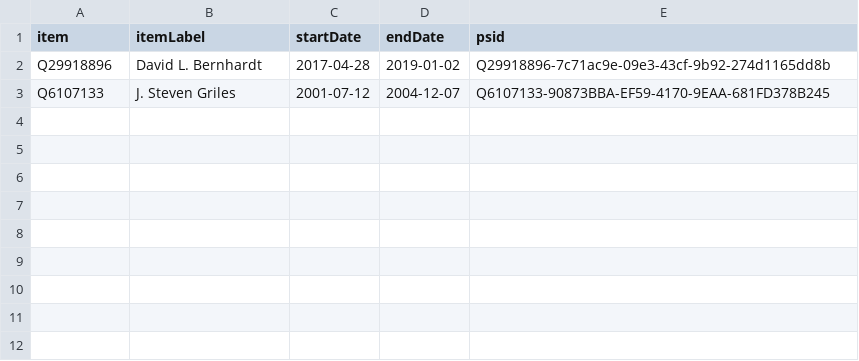
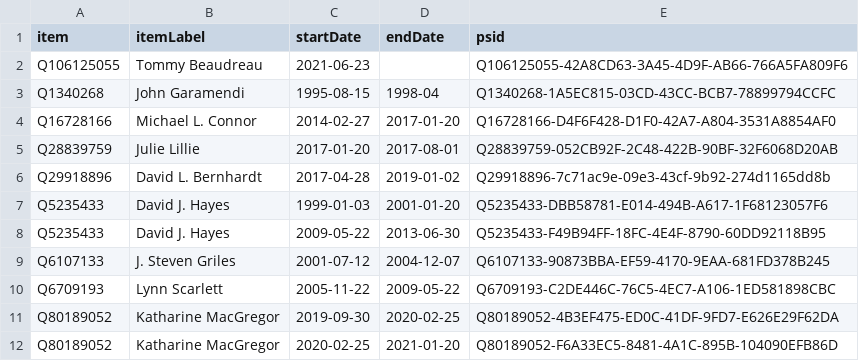
Before and after one commit to every-politician-scrapers/us-cabinet, a CSV file: sources/interior-deputy/wikidata.csv, drawn as a sheet.

Commit message:
Compare external sources to Wikidata

```diff
--- a/sources/interior-deputy/wikidata.csv
+++ b/sources/interior-deputy/wikidata.csv
@@ -1,3 +1,12 @@
 item,itemLabel,startDate,endDate,psid
+Q106125055,Tommy Beaudreau,2021-06-23,,Q106125055-42A8CD63-3A45-4D9F-AB66-766A5FA809F6
+Q1340268,John Garamendi,1995-08-15,1998-04,Q1340268-1A5EC815-03CD-43CC-BCB7-78899794CCFC
+Q16728166,Michael L. Connor,2014-02-27,2017-01-20,Q16728166-D4F6F428-D1F0-42A7-A804-3531A8854AF0
+Q28839759,Julie Lillie,2017-01-20,2017-08-01,Q28839759-052CB92F-2C48-422B-90BF-32F6068D20AB
 Q29918896,David L. Bernhardt,2017-04-28,2019-01-02,Q29918896-7c71ac9e-09e3-43cf-9b92-274d1165dd8b
+Q5235433,David J. Hayes,1999-01-03,2001-01-20,Q5235433-DBB58781-E014-494B-A617-1F68123057F6
+Q5235433,David J. Hayes,2009-05-22,2013-06-30,Q5235433-F49B94FF-18FC-4E4F-8790-60DD92118B95
 Q6107133,J. Steven Griles,2001-07-12,2004-12-07,Q6107133-90873BBA-EF59-4170-9EAA-681FD378B245
+Q6709193,Lynn Scarlett,2005-11-22,2009-05-22,Q6709193-C2DE446C-76C5-4EC7-A106-1ED581898CBC
+Q80189052,Katharine MacGregor,2019-09-30,2020-02-25,Q80189052-4B3EF475-ED0C-41DF-9FD7-E626E29F62DA
+Q80189052,Katharine MacGregor,2020-02-25,2021-01-20,Q80189052-F6A33EC5-8481-4A1C-895B-104090EFB86D
```
Also changed, not shown: sources/agriculture-deputy/wikidata.csv, sources/commerce-deputy/diff.csv, 27 other files.
